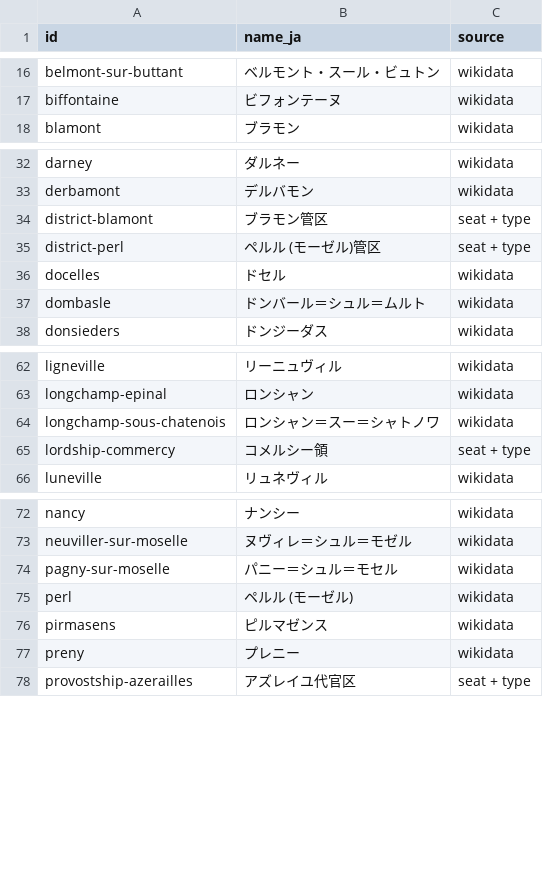
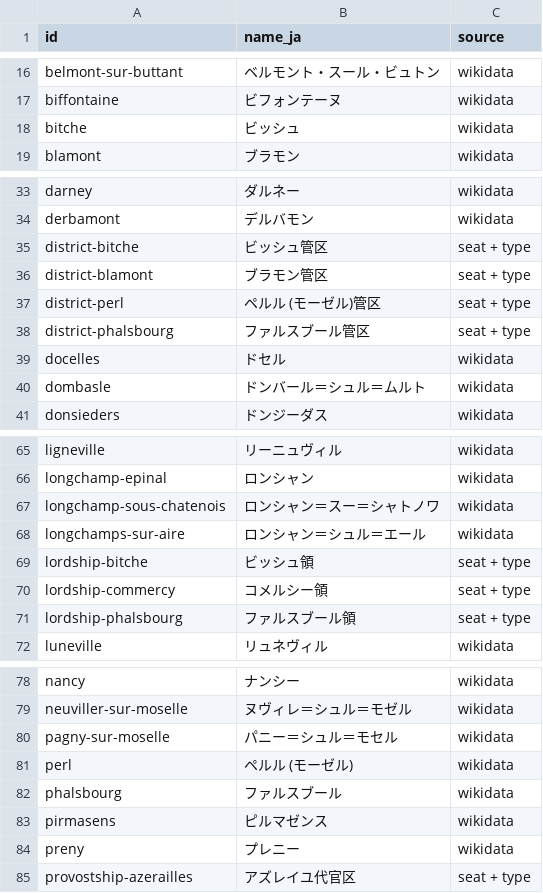
Before and after one commit to skachano/hist-map_dl1594, a CSV file: data/curated/names_ja.csv, drawn as a sheet; only a part is shown, gaps mark what is left out; the diff names each change by its address in the sheet, - before the commit and + after, or states it on an @@ line.

```diff
--- a/data/curated/names_ja.csv
+++ b/data/curated/names_ja.csv
+row 18: bitche | ビッシュ | wikidata
+row 35: district-bitche | ビッシュ管区 | seat + type
+row 38: district-phalsbourg | ファルスブール管区 | seat + type
+row 68: longchamps-sur-aire | ロンシャン＝シュル＝エール | wikidata
+row 69: lordship-bitche | ビッシュ領 | seat + type
+row 71: lordship-phalsbourg | ファルスブール領 | seat + type
+row 82: phalsbourg | ファルスブール | wikidata
```
Also changed, not shown: data/curated/entries.csv, data/curated/holdings.csv, 12 other files.
